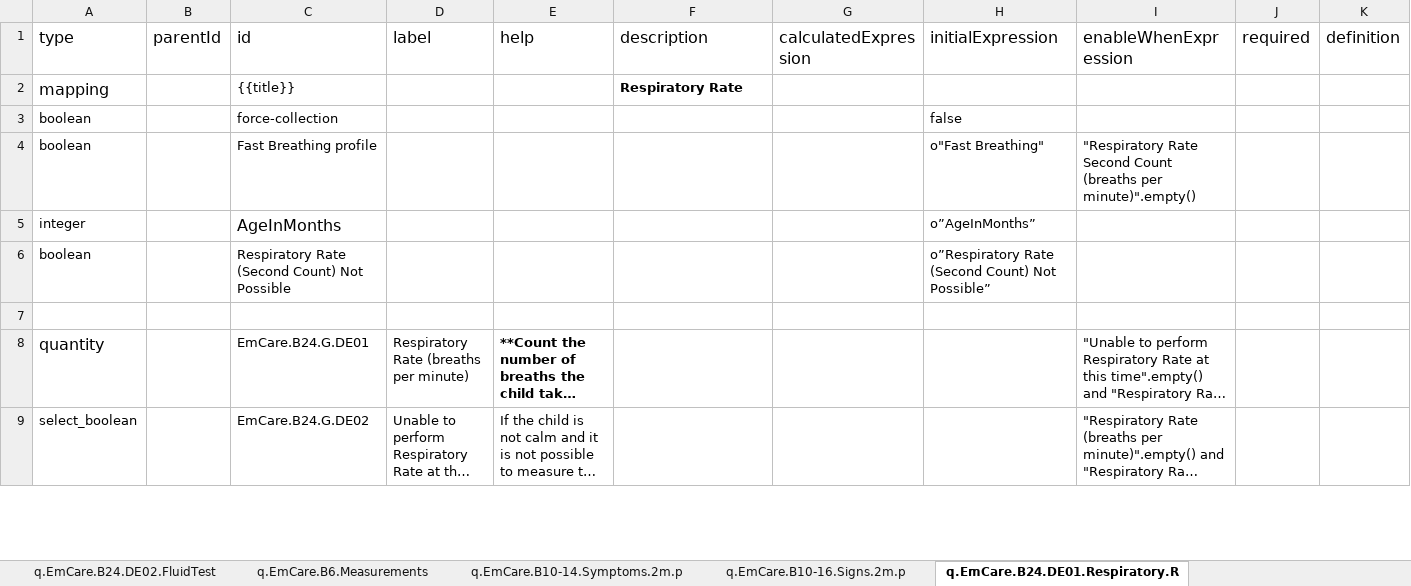
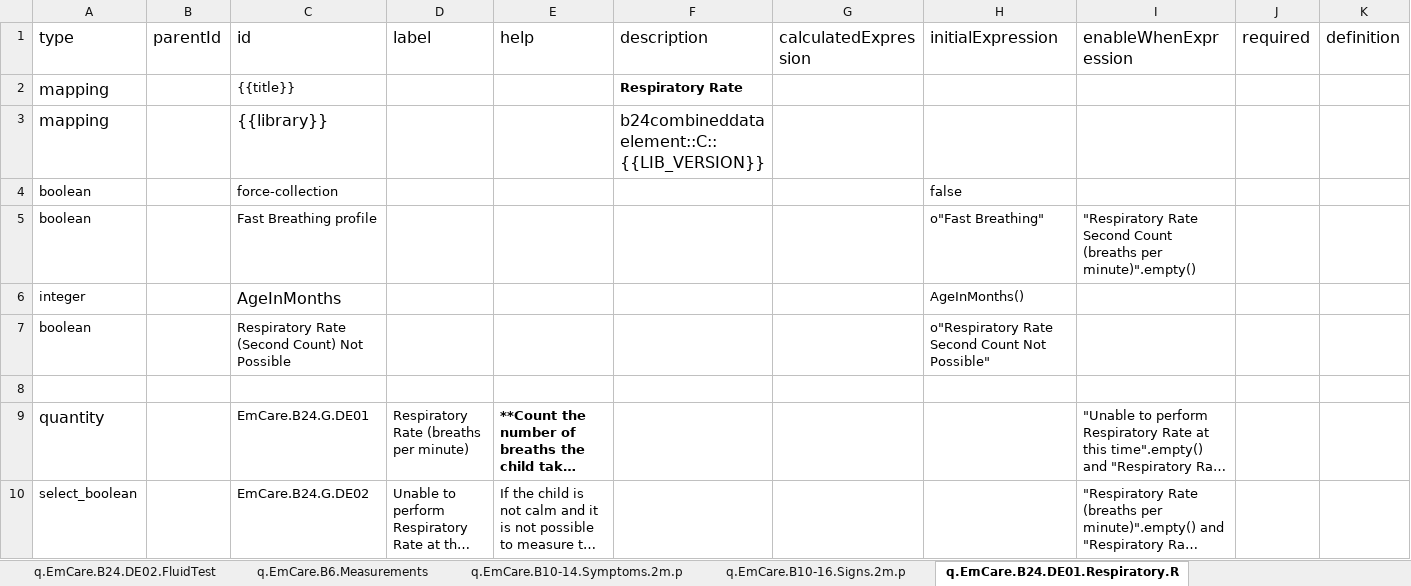
Before and after one commit to SwissTPH/pyfhirsdc, an Excel workbook: global.xlsx, sheet q.EmCare.B24.DE01.Respiratory.R, drawn as a sheet; only a part is shown; long unchanged cells end in …; values as stored, in another font and other column widths than the file's, no borders; addresses are those after the commit; rows hold the shown columns only; the diff names each change by its address in the sheet, - before the commit and + after, or states it on an @@ line.

```diff
--- a/global.xlsx (sheet q.EmCare.B24.DE01.Respiratory.R)
+++ b/global.xlsx (sheet q.EmCare.B24.DE01.Respiratory.R)
+row 3: mapping |  | {{library}} |  |  | b24combineddataelement::C::{{LIB_VERSION}}
-H6 (initialExpression): o”AgeInMonths”
+H6 (initialExpression): AgeInMonths()
-H7 (initialExpression): o”Respiratory Rate (Second Count) Not Possible”
+H7 (initialExpression): o"Respiratory Rate Second Count Not Possible"
```
Also changed, not shown: sheet valueSet, sheet profile, sheet q.EmCare.B10-16.Signs.2m.p.
